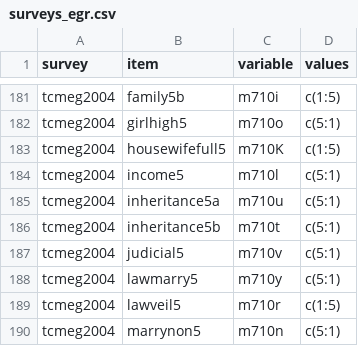
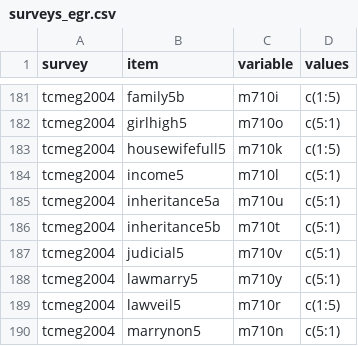
Before and after one commit to fsolt/dcpo_gender_roles, a CSV file: data-raw/surveys_egr.csv, drawn as a sheet; only a part is shown, gaps mark what is left out.

Commit message:
clean up tcmeg2004

```diff
--- a/data-raw/surveys_egr.csv
+++ b/data-raw/surveys_egr.csv
@@ -182,3 +182,3 @@ tcmeg2004,family5b,m710i,c(1:5)
 tcmeg2004,girlhigh5,m710o,c(5:1)
-tcmeg2004,housewifefull5,m710K,c(1:5)
+tcmeg2004,housewifefull5,m710k,c(1:5)
 tcmeg2004,income5,m710l,c(5:1)
```
